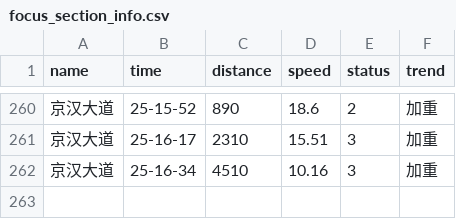
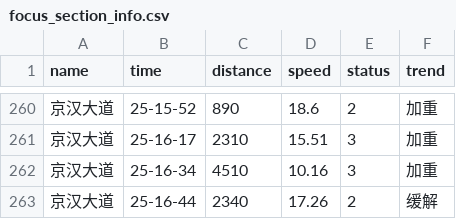
Before and after one commit to HereIsZephyrus/trunklevel_evaluation, a CSV file: result/focus_section_info.csv, drawn as a sheet; only a part is shown, gaps mark what is left out; the diff names each change by its address in the sheet, - before the commit and + after, or states it on an @@ line.

```diff
--- a/result/focus_section_info.csv
+++ b/result/focus_section_info.csv
+row 263: 京汉大道 | 25-16-44 | 2340 | 17.26 | 2 | 缓解
```
Also changed, not shown: result/focus_basic_info.csv.
